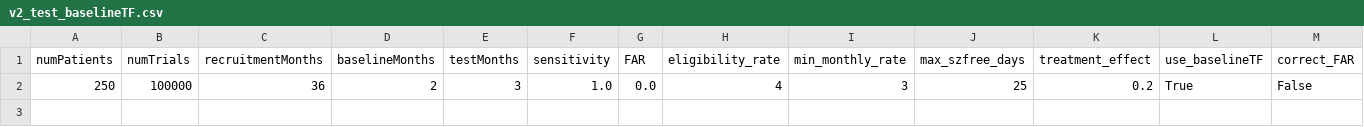
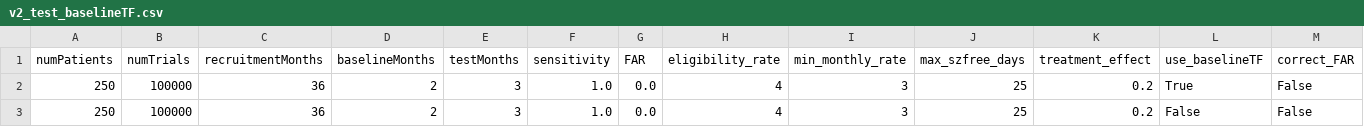
Before and after one commit to GoldenholzLab/RTM3, a CSV file: v2_test_baselineTF.csv, drawn as a sheet; only a part is shown; rows hold the shown columns only; the diff names each change by its address in the sheet, - before the commit and + after, or states it on an @@ line.

```diff
--- a/v2_test_baselineTF.csv
+++ b/v2_test_baselineTF.csv
+row 3: 250 | 100000 | 36 | 2 | 3 | 1.0 | 0.0 | 4 | 3 | 25 | 0.2 | False | False
```
Also changed, not shown: 50 other files.
